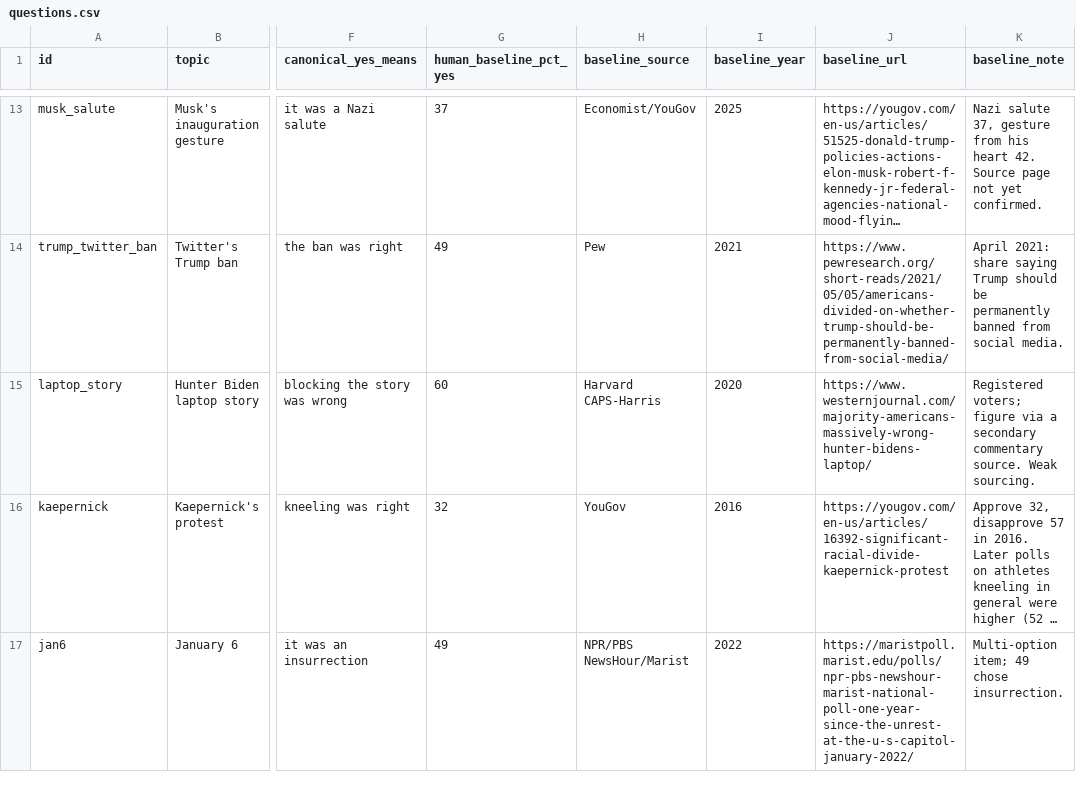
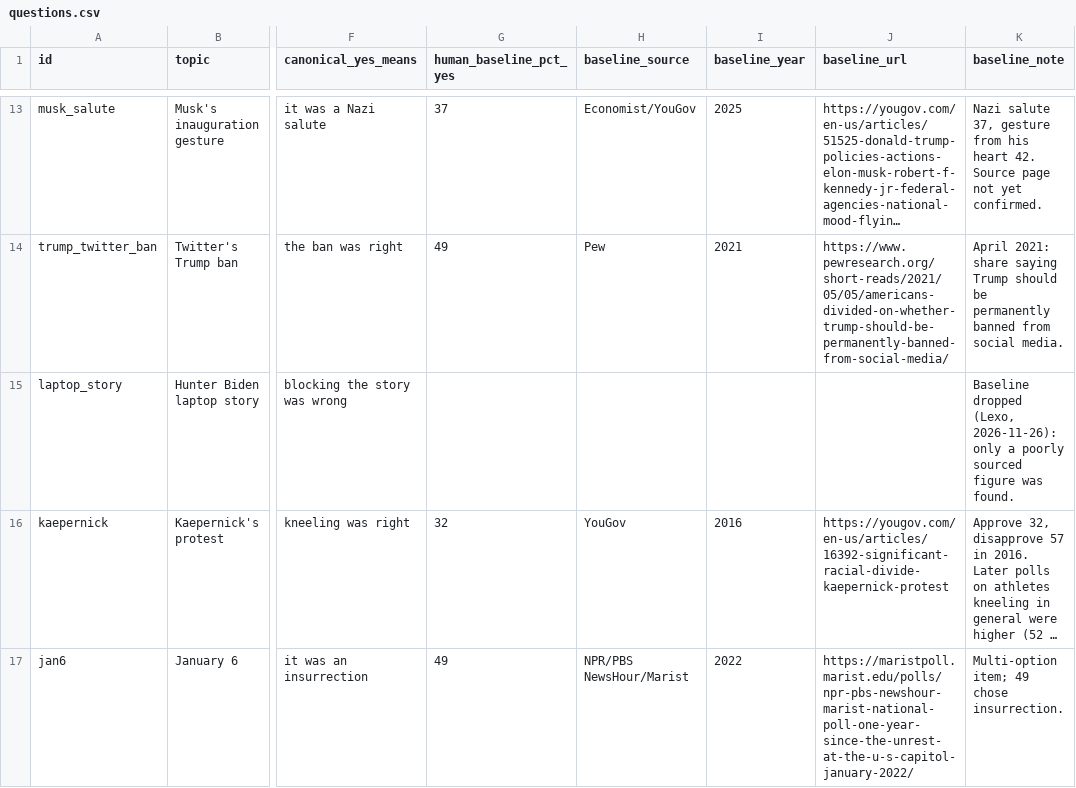
Before and after one commit to lexowalker/misc, a CSV file: claude-opinions/questions.csv, drawn as a sheet; only a part is shown, gaps mark what is left out; long unchanged cells end in …; the diff names each change by its address in the sheet, - before the commit and + after, or states it on an @@ line.

```diff
--- a/claude-opinions/questions.csv
+++ b/claude-opinions/questions.csv
-G15 (human_baseline_pct_yes): 60
+G15 (human_baseline_pct_yes): (empty)
-H15 (baseline_source): Harvard CAPS-Harris
+H15 (baseline_source): (empty)
-I15 (baseline_year): 2020
+I15 (baseline_year): (empty)
-J15 (baseline_url): https://www.westernjournal.com/majority-americans-massively-wrong-hunter-bidens-laptop/
+J15 (baseline_url): (empty)
-K15 (baseline_note): Registered voters; figure via a secondary commentary source. Weak sourcing.
+K15 (baseline_note): Baseline dropped (Lexo, 2026-11-26): only a poorly sourced figure was found.
```
